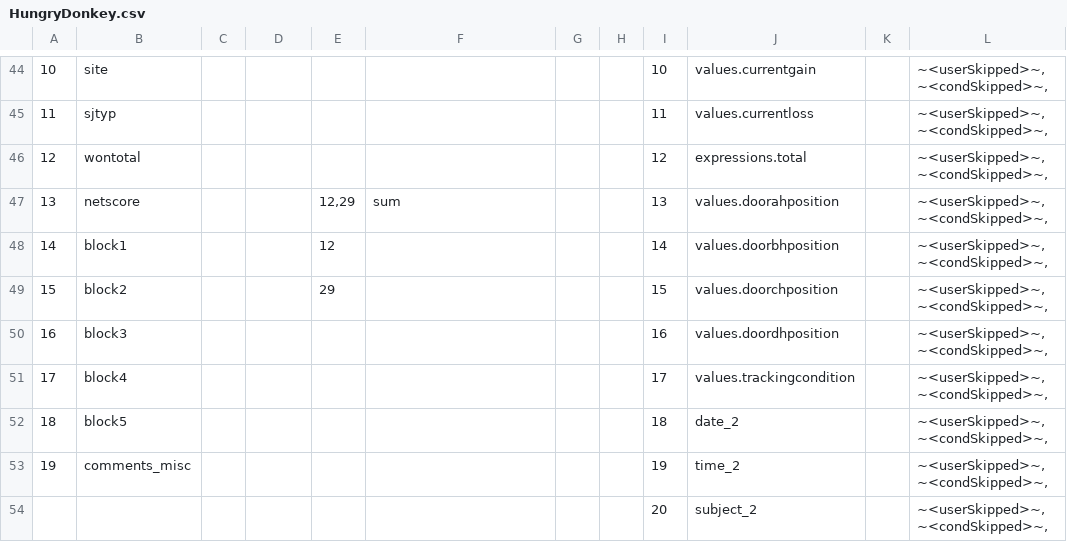
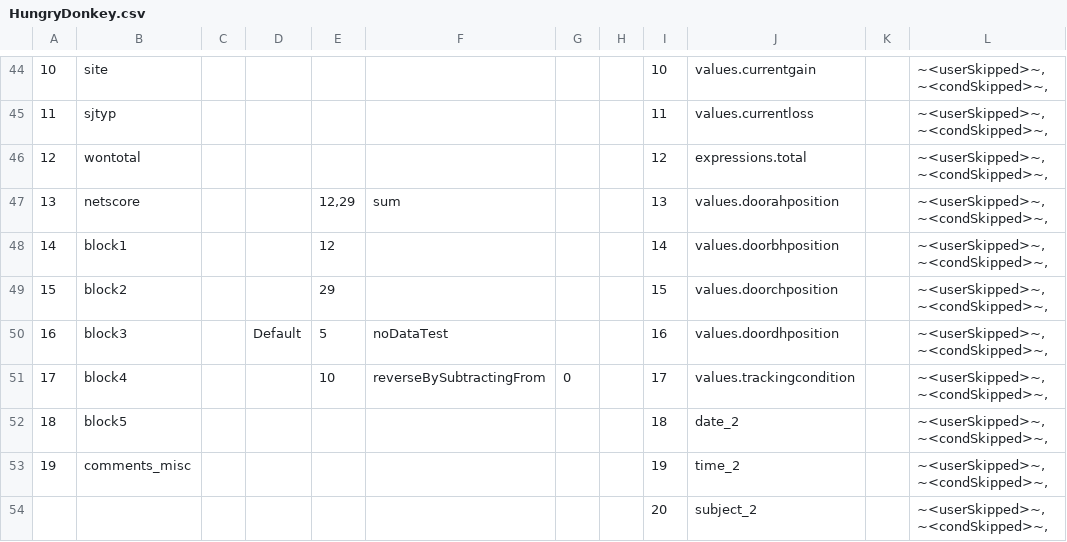
Before and after one commit to rrlittle/rocket, a CSV file: mapping_files/HungryDonkey.csv, drawn as a sheet; only a part is shown, gaps mark what is left out; the diff names each change by its address in the sheet, - before the commit and + after, or states it on an @@ line.

Commit message:
Add the reverseBySubtractingFrom function to do reverse score

```diff
--- a/mapping_files/HungryDonkey.csv
+++ b/mapping_files/HungryDonkey.csv
-D50: (empty)
+D50: Default
-E50: (empty)
+E50: 5
-F50: (empty)
+F50: noDataTest
-E51: (empty)
+E51: 10
-F51: (empty)
+F51: reverseBySubtractingFrom
-G51: (empty)
+G51: 0
```
Also changed, not shown: sink_datafiles/test_1_10.csv, source_datafiles/Hungry_Donkey_Summary.tsv, 7 other files.
